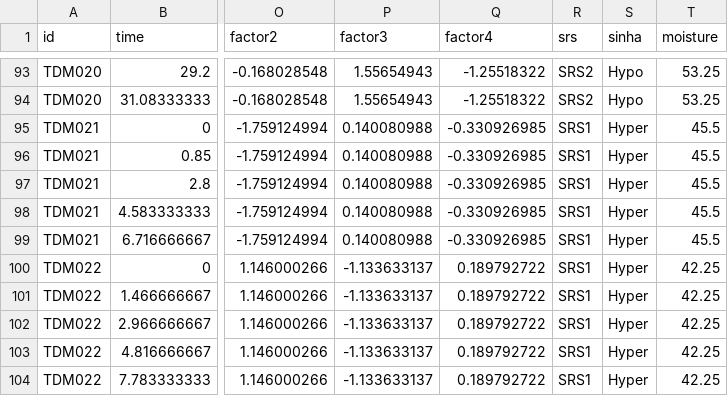
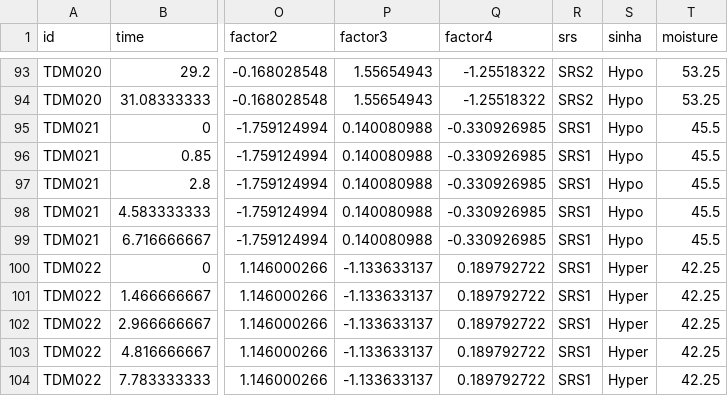
Before and after one commit to jhanse/tdm-time-public, a CSV file: Datasets/tdm-time-monolix-piperacillin-pk.csv, drawn as a sheet; only a part is shown, gaps mark what is left out; the diff names each change by its address in the sheet, - before the commit and + after, or states it on an @@ line.

Commit message:
Sinha classifier updated

```diff
--- a/Datasets/tdm-time-monolix-piperacillin-pk.csv
+++ b/Datasets/tdm-time-monolix-piperacillin-pk.csv
-S95:S99 (sinha): Hyper
+S95:S99 (sinha): Hypo
```
Also changed, not shown: Datasets/tdm-time-clinical-metadata.csv, Outputs/table1.csv, 1 other file.
